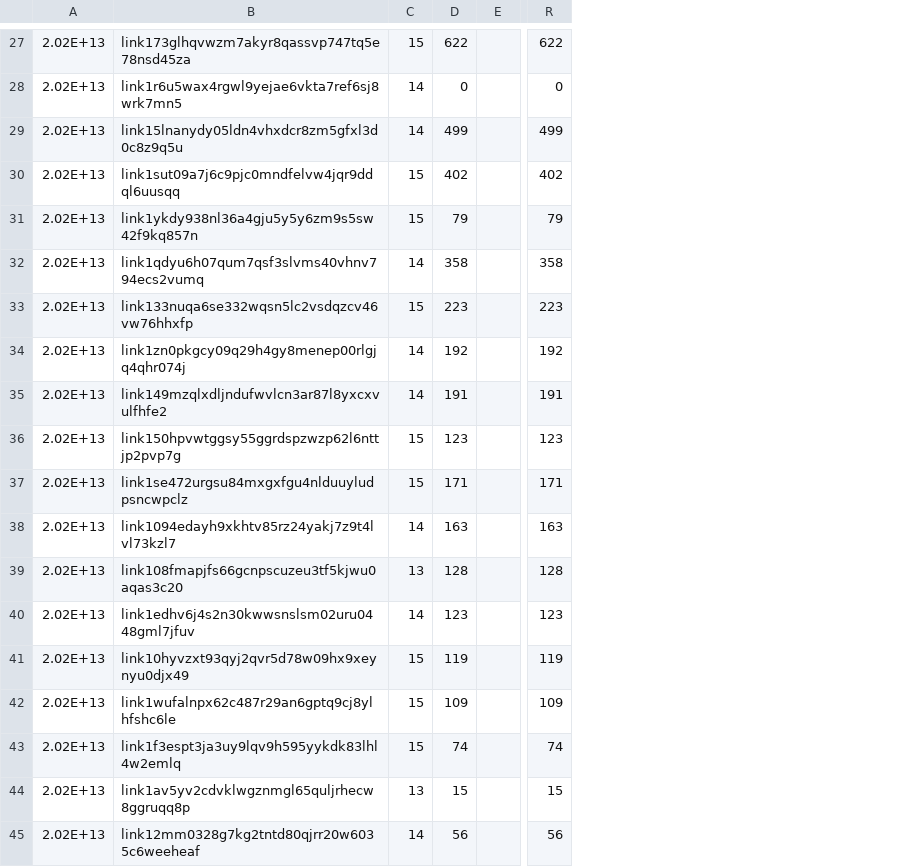
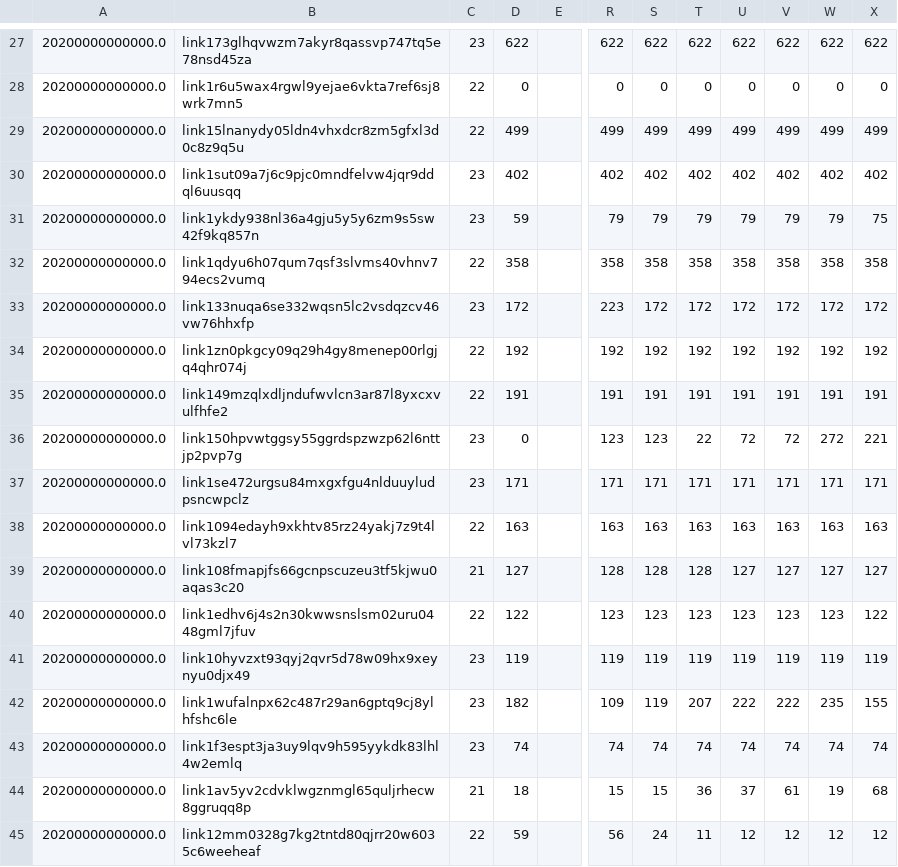
Before and after one commit to OSORIPD/line_blockchain_scanner_parser, a CSV file: DB_account_list_v1_20230128_reported_20230220.csv, drawn as a sheet; only a part is shown, gaps mark what is left out; removed rows and columns are numbered as before the commit, all else as after; the diff covers the shown part only; the diff names each change by its address in the sheet, - before the commit and + after, or states it on an @@ line.

```diff
--- a/DB_account_list_v1_20230128_reported_20230220.csv
+++ b/DB_account_list_v1_20230128_reported_20230220.csv
-column A, rows 27-45: all 2.02E+13
+column A, rows 27-45: all 20200000000000.0
-column C, rows 27-45: 15 | 14 | 14 | 15 | 15 | 14 | 15 | 14 | 14 | 15 | 15 | 14 | 13 | 14 | 15 | 15 | 15 | 13 | 14
+column C, rows 27-45: 23 | 22 | 22 | 23 | 23 | 22 | 23 | 22 | 22 | 23 | 23 | 22 | 21 | 22 | 23 | 23 | 23 | 21 | 22
+column S, rows 27-45: 622 | 0 | 499 | 402 | 79 | 358 | 172 | 192 | 191 | 123 | 171 | 163 | 128 | 123 | 119 | 119 | 74 | 15 | 24
+column T, rows 27-45: 622 | 0 | 499 | 402 | 79 | 358 | 172 | 192 | 191 | 22 | 171 | 163 | 128 | 123 | 119 | 207 | 74 | 36 | 11
+column U, rows 27-45: 622 | 0 | 499 | 402 | 79 | 358 | 172 | 192 | 191 | 72 | 171 | 163 | 127 | 123 | 119 | 222 | 74 | 37 | 12
+column V, rows 27-45: 622 | 0 | 499 | 402 | 79 | 358 | 172 | 192 | 191 | 72 | 171 | 163 | 127 | 123 | 119 | 222 | 74 | 61 | 12
+column W, rows 27-45: 622 | 0 | 499 | 402 | 79 | 358 | 172 | 192 | 191 | 272 | 171 | 163 | 127 | 123 | 119 | 235 | 74 | 19 | 12
+column X, rows 27-45: 622 | 0 | 499 | 402 | 75 | 358 | 172 | 192 | 191 | 221 | 171 | 163 | 127 | 122 | 119 | 155 | 74 | 68 | 12
-D31: 79
+D31: 59
-D33: 223
+D33: 172
-D36: 123
+D36: 0
-D39: 128
+D39: 127
-D40: 123
+D40: 122
-D42: 109
+D42: 182
-D44: 15
+D44: 18
-D45: 56
+D45: 59
```
Also changed, not shown: 17 edited cells elsewhere in this file.
